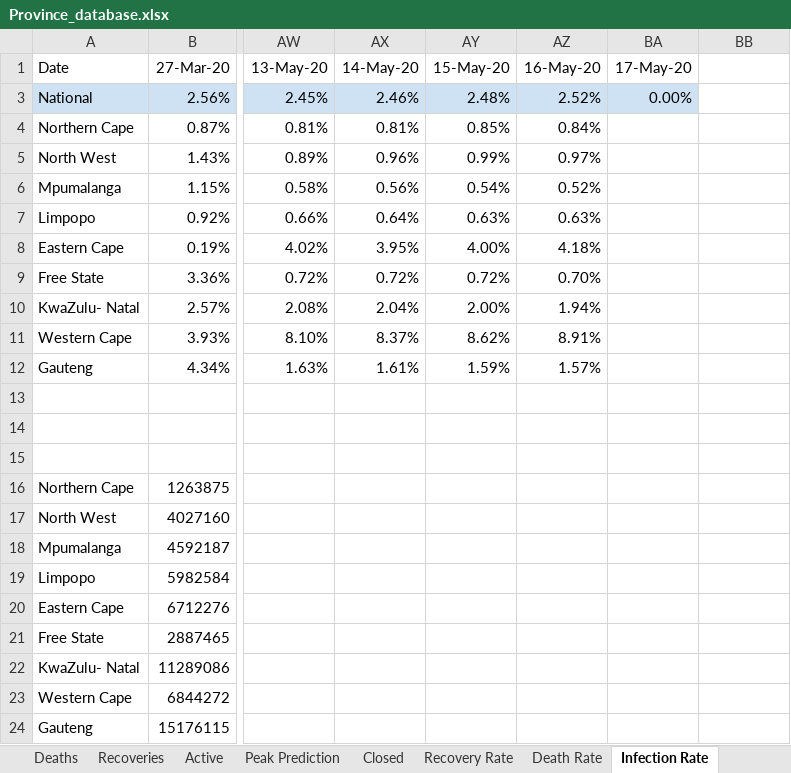
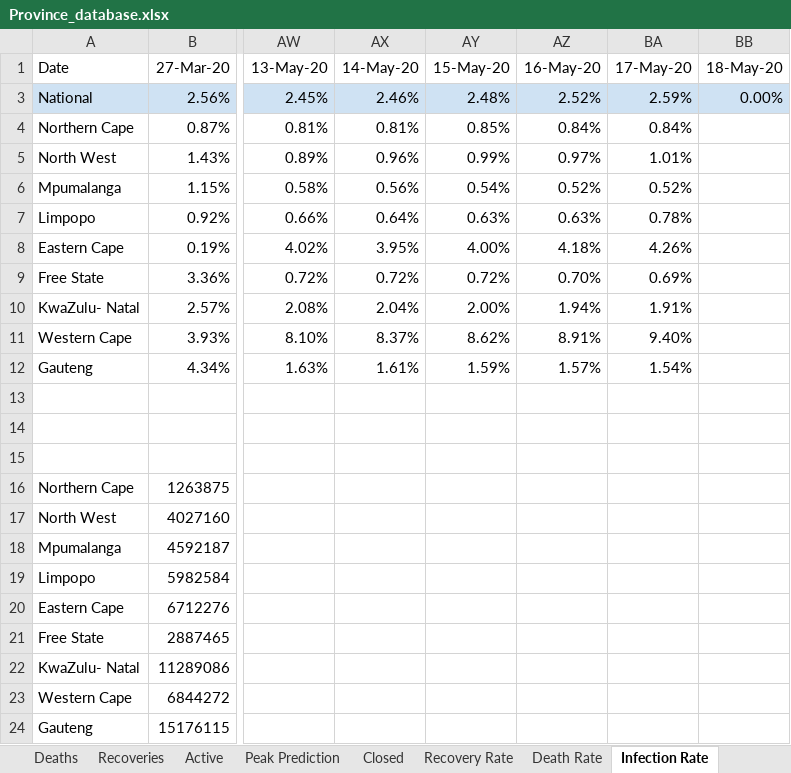
Before and after one commit to pkantue/covid2019, an Excel workbook: Data/Covid2019/SA_data_archive/Province_database.xlsx, sheet Infection Rate, drawn as a sheet; only a part is shown, gaps mark what is left out; values as stored, in another font and other column widths than the file's, no borders; charts and pictures not drawn; the diff names each change by its address in the sheet, - before the commit and + after, or states it on an @@ line.

```diff
--- a/Data/Covid2019/SA_data_archive/Province_database.xlsx (sheet Infection Rate)
+++ b/Data/Covid2019/SA_data_archive/Province_database.xlsx (sheet Infection Rate)
-BB1: (empty)
+BB1: 18-May-20
-BA3 (17-May-20): 0.00%
+BA3 (17-May-20): 2.59%
-BB3 (18-May-20): (empty)
+BB3 (18-May-20): 0.00%
-BB3 fill: none
+BB3 fill: #CFE2F3
-BA4 (17-May-20): (empty)
+BA4 (17-May-20): 0.84%
-BA5 (17-May-20): (empty)
+BA5 (17-May-20): 1.01%
-BA6 (17-May-20): (empty)
+BA6 (17-May-20): 0.52%
-BA7 (17-May-20): (empty)
+BA7 (17-May-20): 0.78%
-BA8 (17-May-20): (empty)
+BA8 (17-May-20): 4.26%
-BA9 (17-May-20): (empty)
+BA9 (17-May-20): 0.69%
-BA10 (17-May-20): (empty)
+BA10 (17-May-20): 1.91%
-BA11 (17-May-20): (empty)
+BA11 (17-May-20): 9.40%
-BA12 (17-May-20): (empty)
+BA12 (17-May-20): 1.54%
```
Also changed, not shown: sheet Peak Prediction, sheet Testing, sheet Active, sheet Deaths, sheet Recoveries, sheet Confirmed, 3 more sheets, other sheet tabs, formulas that keep their value, charts or pictures.
